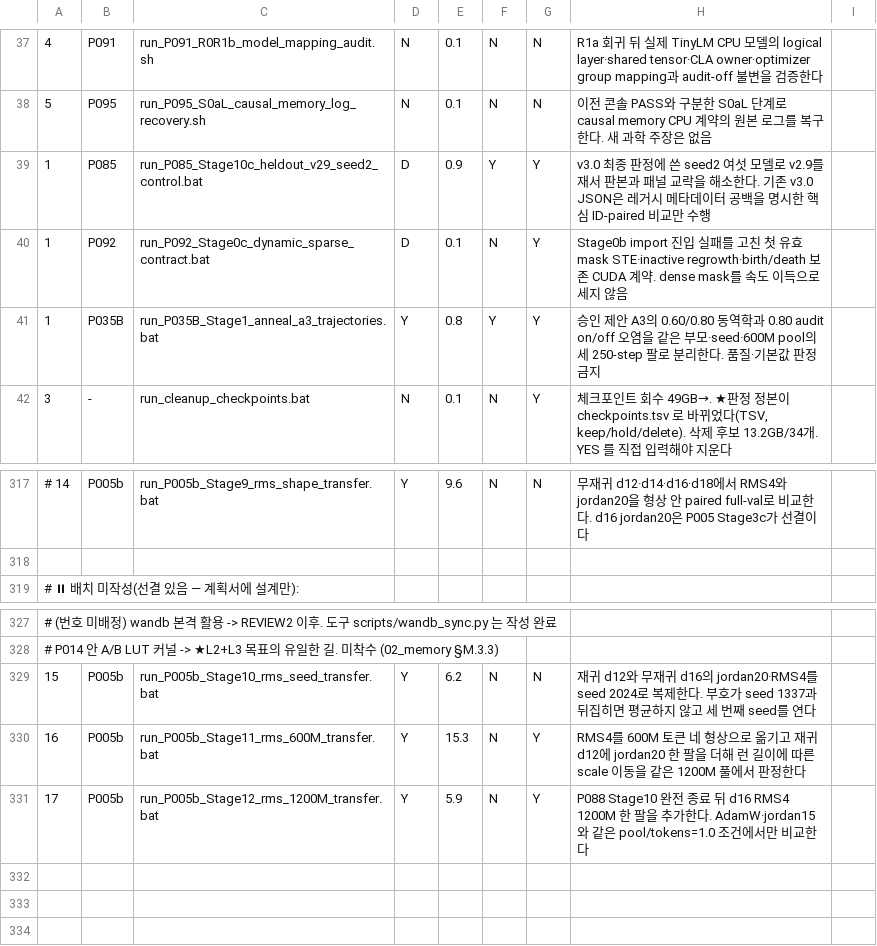
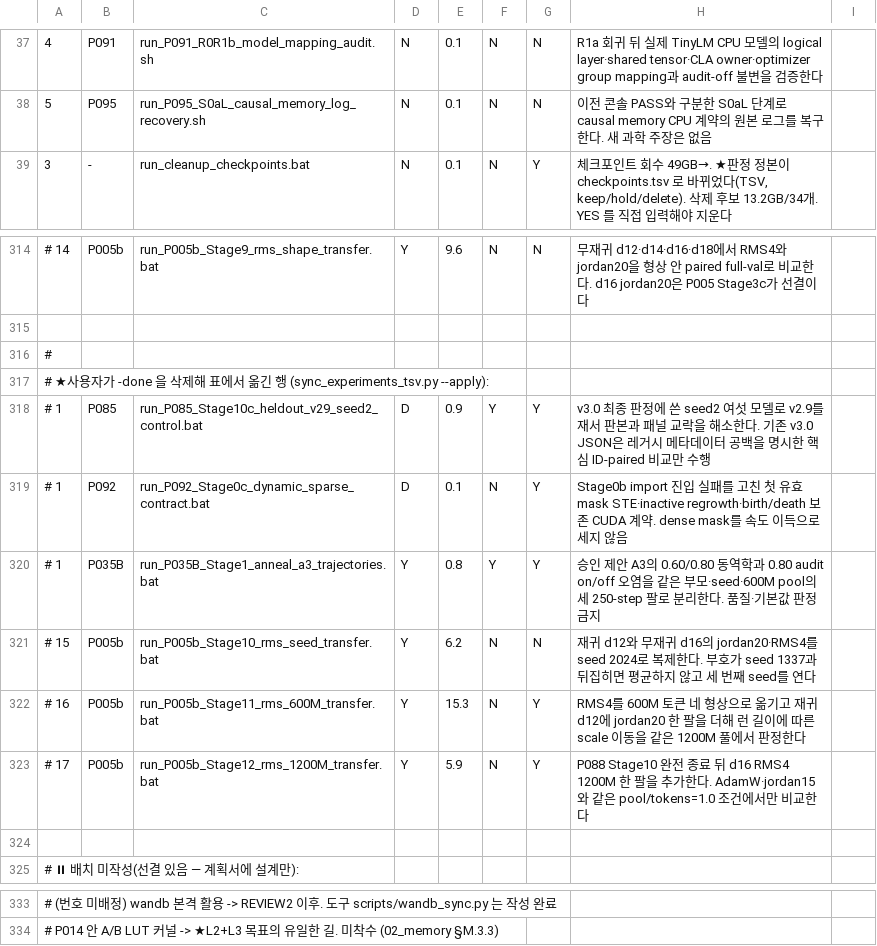
Before and after one commit to myplmy/TinyLM, a TSV file: experiments.tsv, drawn as a sheet; only a part is shown, gaps mark what is left out; removed rows and columns are numbered as before the commit, all else as after; the diff names each change by its address in the sheet, - before the commit and + after, or states it on an @@ line.

Commit message:
Docs: 스모크테스트 및 2개 실험 완료.
 * 완료 실험 내역
  - P025B_Stage0bWc_wsl_sparse24_inference_attribution
  - P060B_Stage0aW_wsl_sdpa_gqa_backend
 * Chore: 완료한 실험용 쉘파일 파일명 변경

```diff
--- a/experiments.tsv
+++ b/experiments.tsv
-row 39: 1 | P085 | run_P085_Stage10c_heldout_v29_seed2_control.bat | D | 0.9 | Y | Y | v3.0 최종 판정에 쓴 seed2 여섯 모델로 v2.9를 재서 판본과 패널 교락을 해소한다. 기존 v3.0 JSON은 레거시 메타데이터 공백을 명시한 핵심 ID-paired 비교만 수행
-row 40: 1 | P092 | run_P092_Stage0c_dynamic_sparse_contract.bat | D | 0.1 | N | Y | Stage0b import 진입 실패를 고친 첫 유효 mask STE·inactive regrowth·birth/death 보존 CUDA 계약. dense mask를 속도 이득으로 세지 않음
-row 41: 1 | P035B | run_P035B_Stage1_anneal_a3_trajectories.bat | Y | 0.8 | Y | Y | 승인 제안 A3의 0.60/0.80 동역학과 0.80 audit on/off 오염을 같은 부모·seed·600M pool의 세 250-step 팔로 분리한다. 품질·기본값 판정 금지
+row 316: #
+row 317: # ★사용자가 -done 을 삭제해 표에서 옮긴 행 (sync_experiments_tsv.py --apply):
+row 318: # 1 | P085 | run_P085_Stage10c_heldout_v29_seed2_control.bat | D | 0.9 | Y | Y | v3.0 최종 판정에 쓴 seed2 여섯 모델로 v2.9를 재서 판본과 패널 교락을 해소한다. 기존 v3.0 JSON은 레거시 메타데이터 공백을 명시한 핵심 ID-paired 비교만 수행
+row 319: # 1 | P092 | run_P092_Stage0c_dynamic_sparse_contract.bat | D | 0.1 | N | Y | Stage0b import 진입 실패를 고친 첫 유효 mask STE·inactive regrowth·birth/death 보존 CUDA 계약. dense mask를 속도 이득으로 세지 않음
+row 320: # 1 | P035B | run_P035B_Stage1_anneal_a3_trajectories.bat | Y | 0.8 | Y | Y | 승인 제안 A3의 0.60/0.80 동역학과 0.80 audit on/off 오염을 같은 부모·seed·600M pool의 세 250-step 팔로 분리한다. 품질·기본값 판정 금지
+row 321: # 15 | P005b | run_P005b_Stage10_rms_seed_transfer.bat | Y | 6.2 | N | N | 재귀 d12와 무재귀 d16의 jordan20·RMS4를 seed 2024로 복제한다. 부호가 seed 1337과 뒤집히면 평균하지 않고 세 번째 seed를 연다
+row 322: # 16 | P005b | run_P005b_Stage11_rms_600M_transfer.bat | Y | 15.3 | N | Y | RMS4를 600M 토큰 네 형상으로 옮기고 재귀 d12에 jordan20 한 팔을 더해 런 길이에 따른 scale 이동을 같은 1200M 풀에서 판정한다
+row 323: # 17 | P005b | run_P005b_Stage12_rms_1200M_transfer.bat | Y | 5.9 | N | Y | P088 Stage10 완전 종료 뒤 d16 RMS4 1200M 한 팔을 추가한다. AdamW·jordan15와 같은 pool/tokens=1.0 조건에서만 비교한다
+row 324: (empty)
-row 329: 15 | P005b | run_P005b_Stage10_rms_seed_transfer.bat | Y | 6.2 | N | N | 재귀 d12와 무재귀 d16의 jordan20·RMS4를 seed 2024로 복제한다. 부호가 seed 1337과 뒤집히면 평균하지 않고 세 번째 seed를 연다
-row 330: 16 | P005b | run_P005b_Stage11_rms_600M_transfer.bat | Y | 15.3 | N | Y | RMS4를 600M 토큰 네 형상으로 옮기고 재귀 d12에 jordan20 한 팔을 더해 런 길이에 따른 scale 이동을 같은 1200M 풀에서 판정한다
-row 331: 17 | P005b | run_P005b_Stage12_rms_1200M_transfer.bat | Y | 5.9 | N | Y | P088 Stage10 완전 종료 뒤 d16 RMS4 1200M 한 팔을 추가한다. AdamW·jordan15와 같은 pool/tokens=1.0 조건에서만 비교한다
```
Also changed, not shown: 5 other files.
